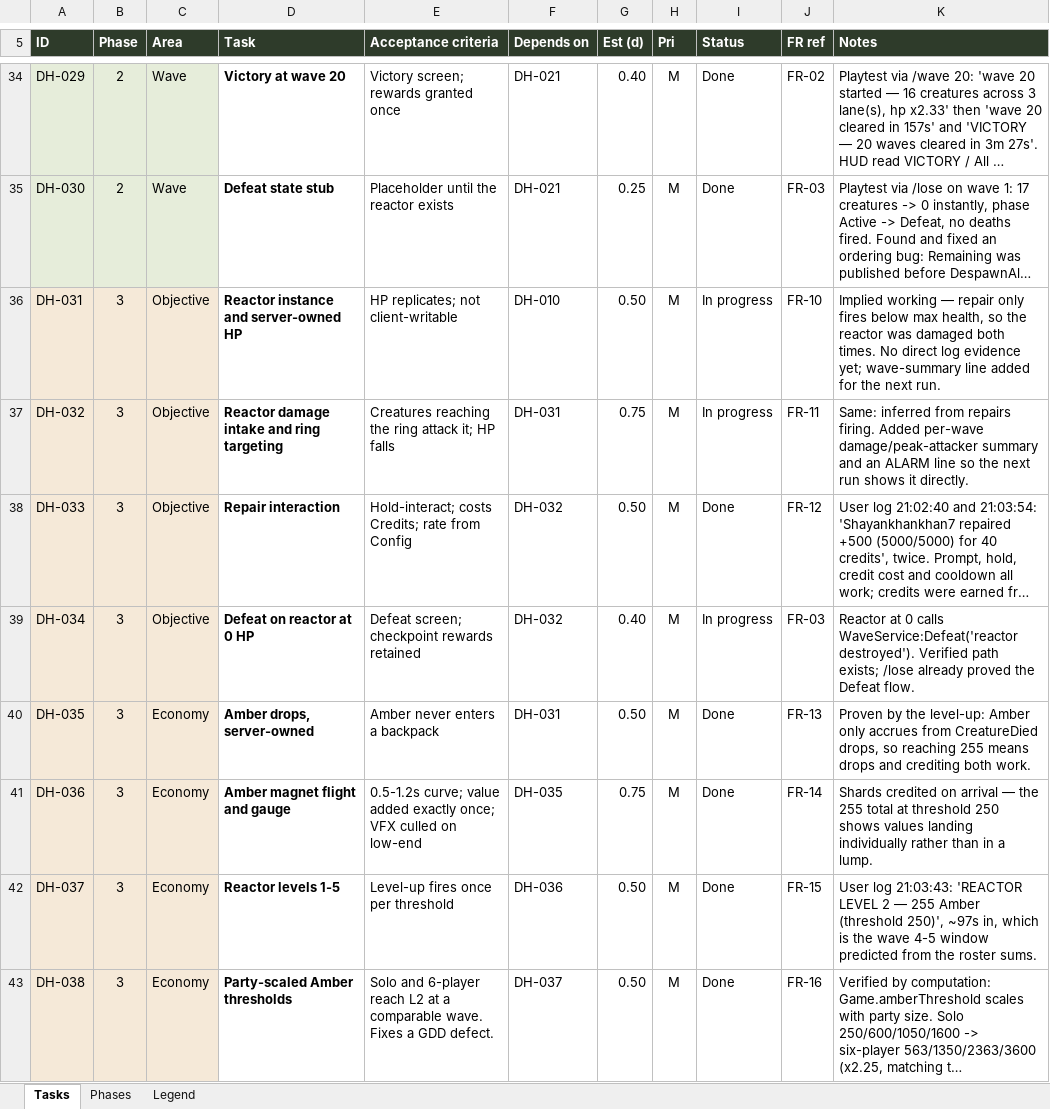
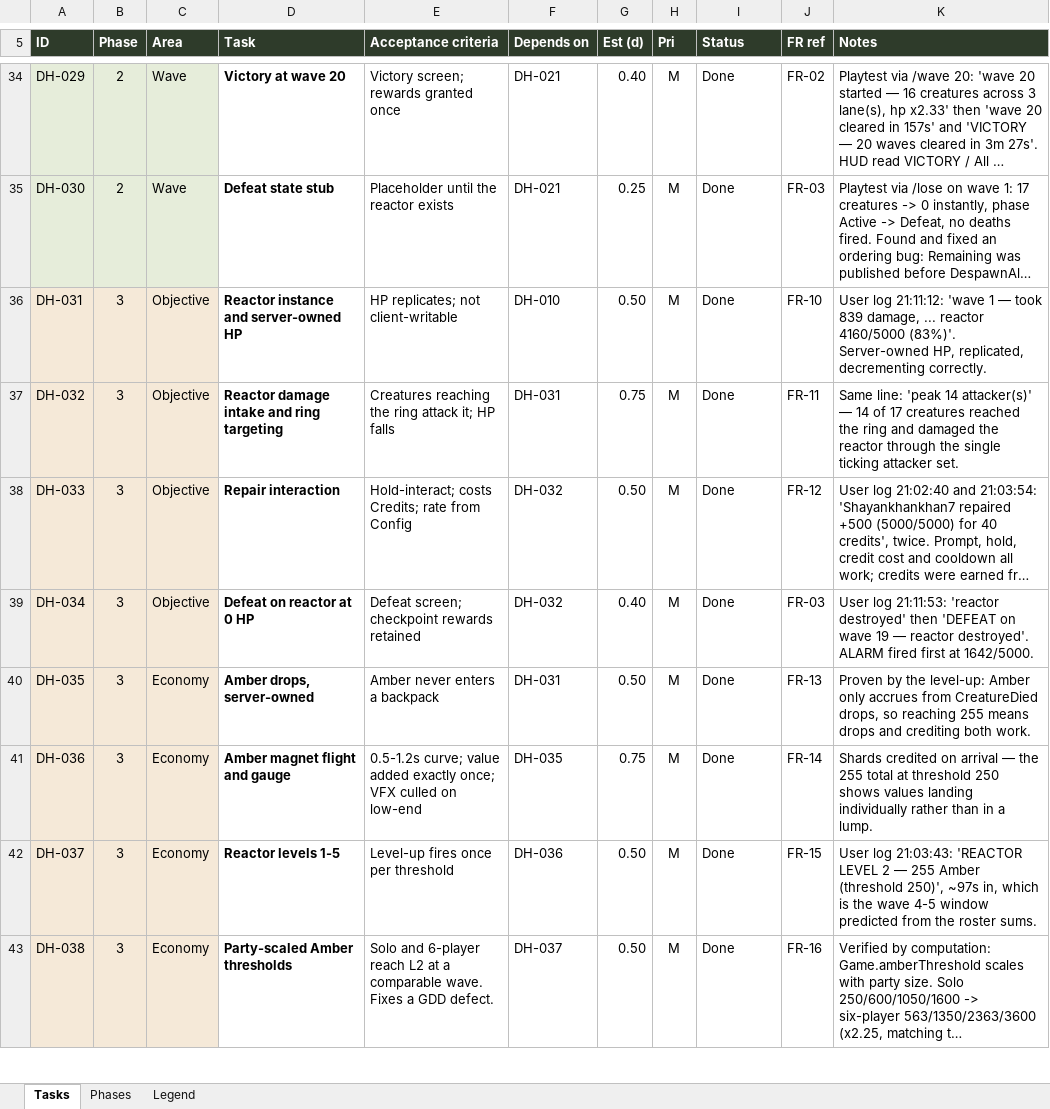
Before and after one commit to syedayeshulhassanbukhari/Dino-Hunt, an Excel workbook: Dino-Hunt-Tasks.xlsx, sheet Tasks, drawn as a sheet; only a part is shown, gaps mark what is left out; long unchanged cells end in …; values as stored, in another font and other column widths than the file's, no borders; conditional formats not drawn; the diff covers the shown part only; the diff names each change by its address in the sheet, - before the commit and + after, or states it on an @@ line.

```diff
--- a/Dino-Hunt-Tasks.xlsx (sheet Tasks)
+++ b/Dino-Hunt-Tasks.xlsx (sheet Tasks)
-I36:I37 (Status): In progress
+I36:I37 (Status): Done
-K36 (Notes): Implied working — repair only fires below max health, so the reactor was damaged both times. No direct log evidence yet; wave-summary line added for the next run.
+K36 (Notes): User log 21:11:12: 'wave 1 — took 839 damage, ... reactor 4160/5000 (83%)'. Server-owned HP, replicated, decrementing correctly.
-K37 (Notes): Same: inferred from repairs firing. Added per-wave damage/peak-attacker summary and an ALARM line so the next run shows it directly.
+K37 (Notes): Same line: 'peak 14 attacker(s)' — 14 of 17 creatures reached the ring and damaged the reactor through the single ticking attacker set.
-I39 (Status): In progress
+I39 (Status): Done
-K39 (Notes): Reactor at 0 calls WaveService:Defeat('reactor destroyed'). Verified path exists; /lose already proved the Defeat flow.
+K39 (Notes): User log 21:11:53: 'reactor destroyed' then 'DEFEAT on wave 19 — reactor destroyed'. ALARM fired first at 1642/5000.
```
Also changed, not shown: 6 edited cells elsewhere in this sheet, sheet Phases, 1 other file.
